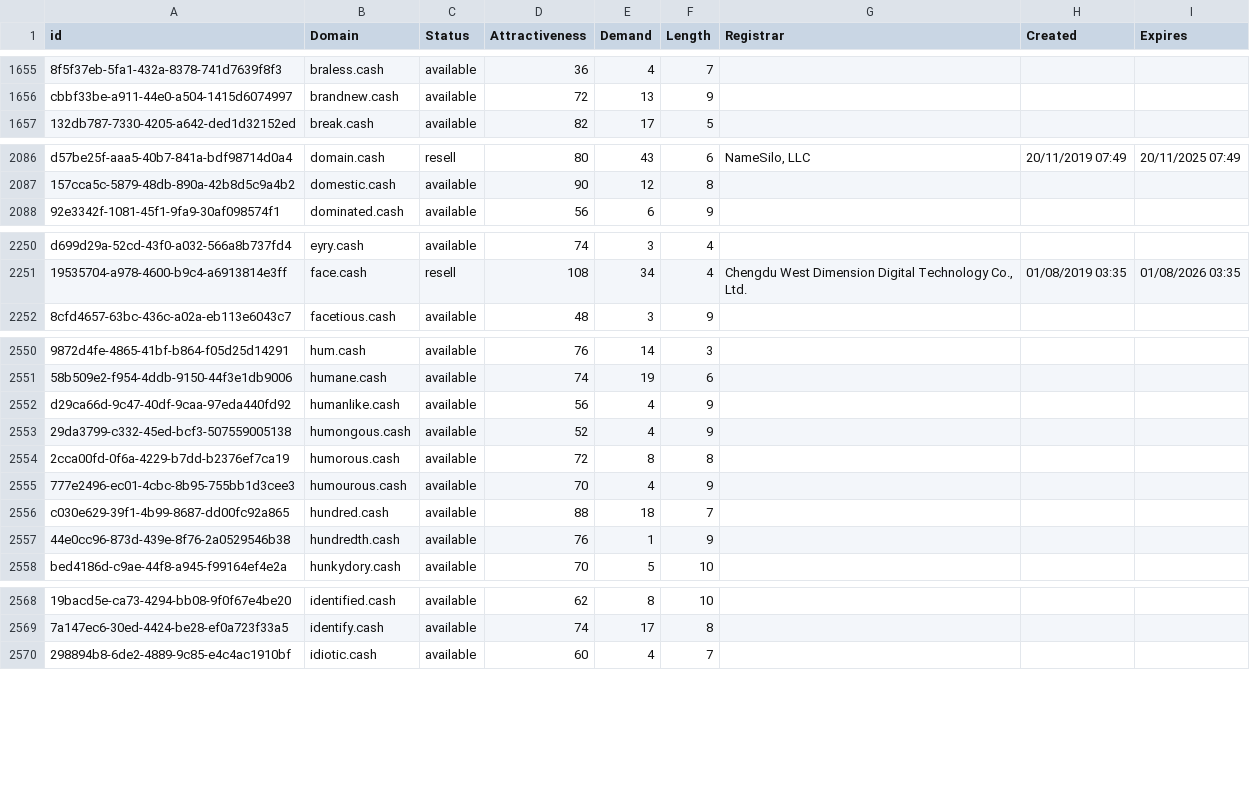
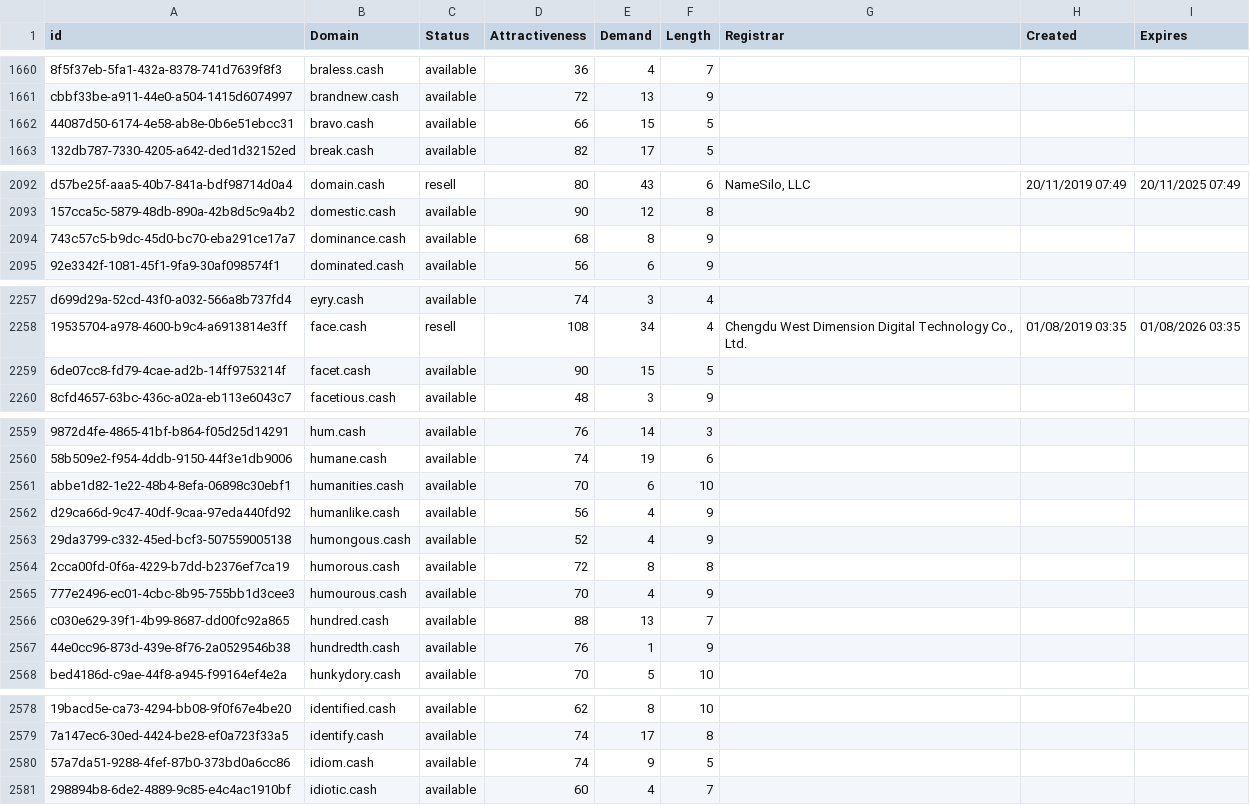
Before and after one commit to UniqueDomains/cash-oneword-domains, a CSV file: cash.csv, drawn as a sheet; only a part is shown, gaps mark what is left out; addresses are those after the commit; the diff covers the shown part only; the diff names each change by its address in the sheet, - before the commit and + after, or states it on an @@ line.

```diff
--- a/cash.csv
+++ b/cash.csv
+row 1662: 44087d50-6174-4e58-ab8e-0b6e51ebcc31 | bravo.cash | available | 66 | 15 | 5
+row 2094: 743c57c5-b9dc-45d0-bc70-eba291ce17a7 | dominance.cash | available | 68 | 8 | 9
+row 2259: 6de07cc8-fd79-4cae-ad2b-14ff9753214f | facet.cash | available | 90 | 15 | 5
+row 2561: abbe1d82-1e22-48b4-8efa-06898c30ebf1 | humanities.cash | available | 70 | 6 | 10
-E2566 (Demand): 18
+E2566 (Demand): 13
+row 2580: 57a7da51-9288-4fef-87b0-373bd0a6cc86 | idiom.cash | available | 74 | 9 | 5
```
Also changed, not shown: 12 added rows and 24 edited cells elsewhere in this file, 2 other files.
